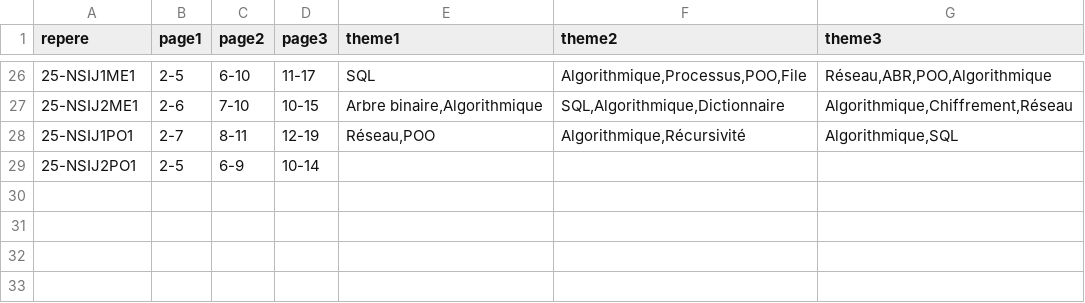
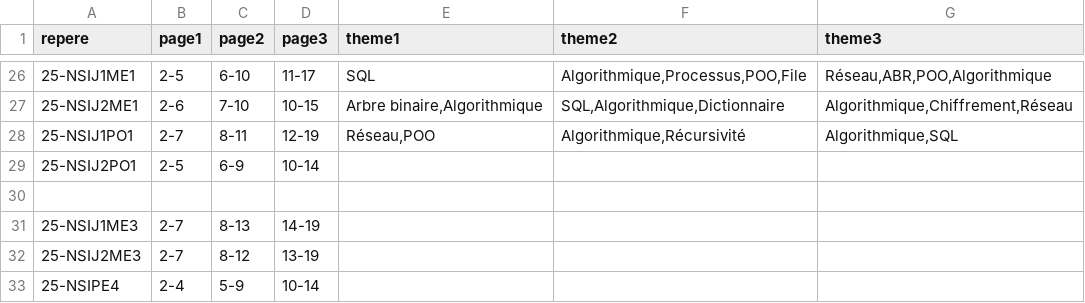
Before and after one commit to ArthurRouquan/salonnsi, a CSV file: docs/annales/metadata.csv, drawn as a sheet; only a part is shown, gaps mark what is left out; the diff names each change by its address in the sheet, - before the commit and + after, or states it on an @@ line.

```diff
--- a/docs/annales/metadata.csv
+++ b/docs/annales/metadata.csv
+row 30: (empty)
+row 31: 25-NSIJ1ME3 | 2-7 | 8-13 | 14-19
+row 32: 25-NSIJ2ME3 | 2-7 | 8-12 | 13-19
+row 33: 25-NSIPE4 | 2-4 | 5-9 | 10-14
```
Also changed, not shown: 24 other files.
